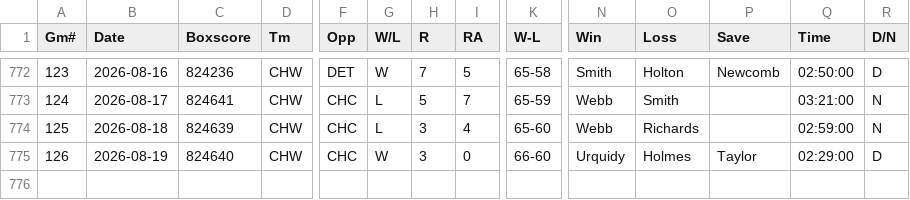
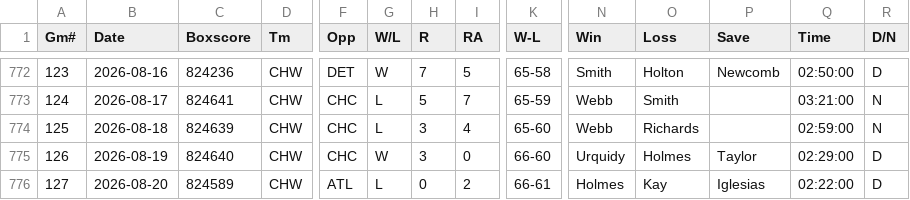
Before and after one commit to ironmanics/mlb-data, a CSV file: data/gamelogs/CWS.csv, drawn as a sheet; only a part is shown, gaps mark what is left out; rows hold the shown columns only; the diff names each change by its address in the sheet, - before the commit and + after, or states it on an @@ line.

Commit message:
Add 1 game(s) for CWS — 2026-08-21

```diff
--- a/data/gamelogs/CWS.csv
+++ b/data/gamelogs/CWS.csv
+row 776: 127 | 2026-08-20 | 824589 | CHW | ATL | L | 0 | 2 | 66-61 | Holmes | Kay | Iglesias | 02:22:00 | D
```
